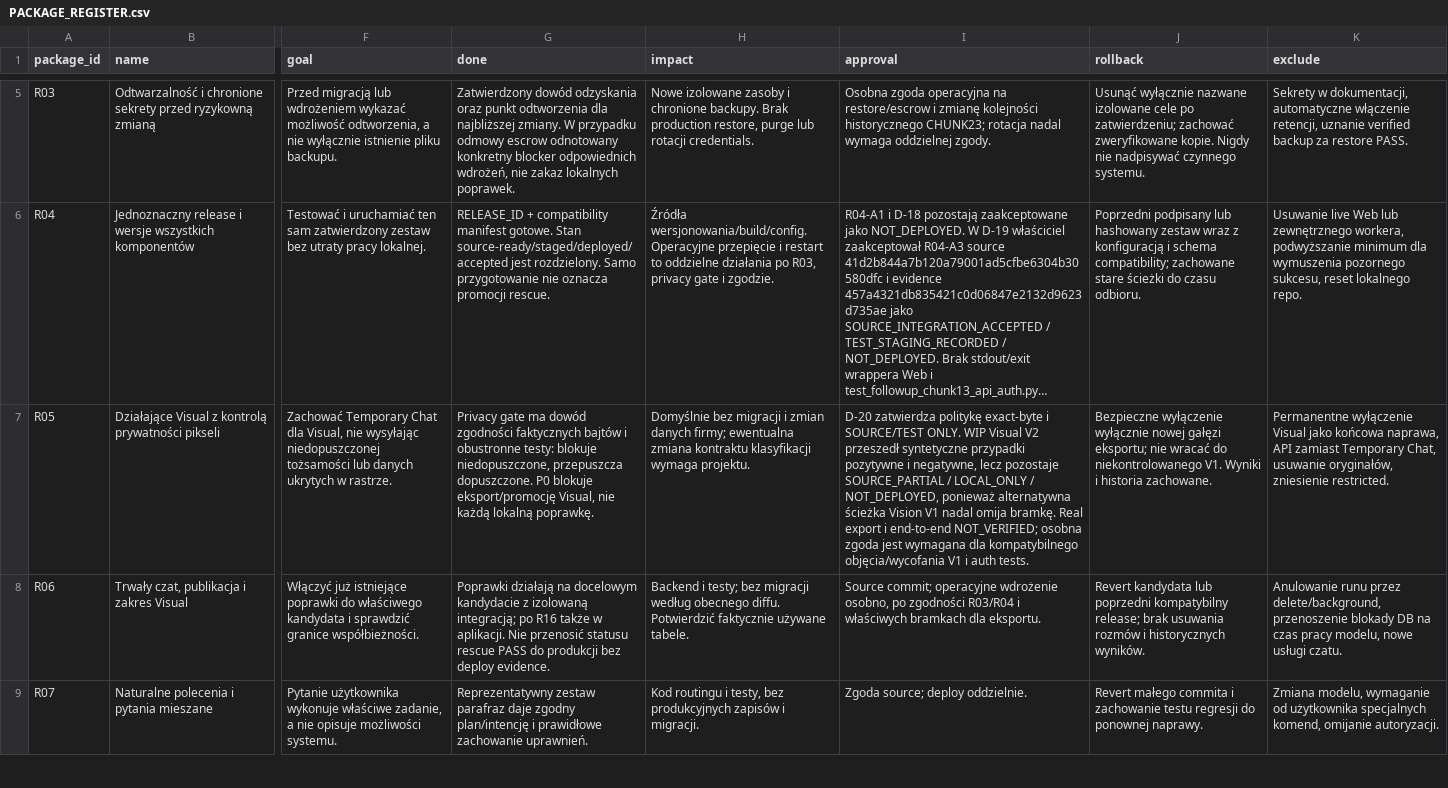
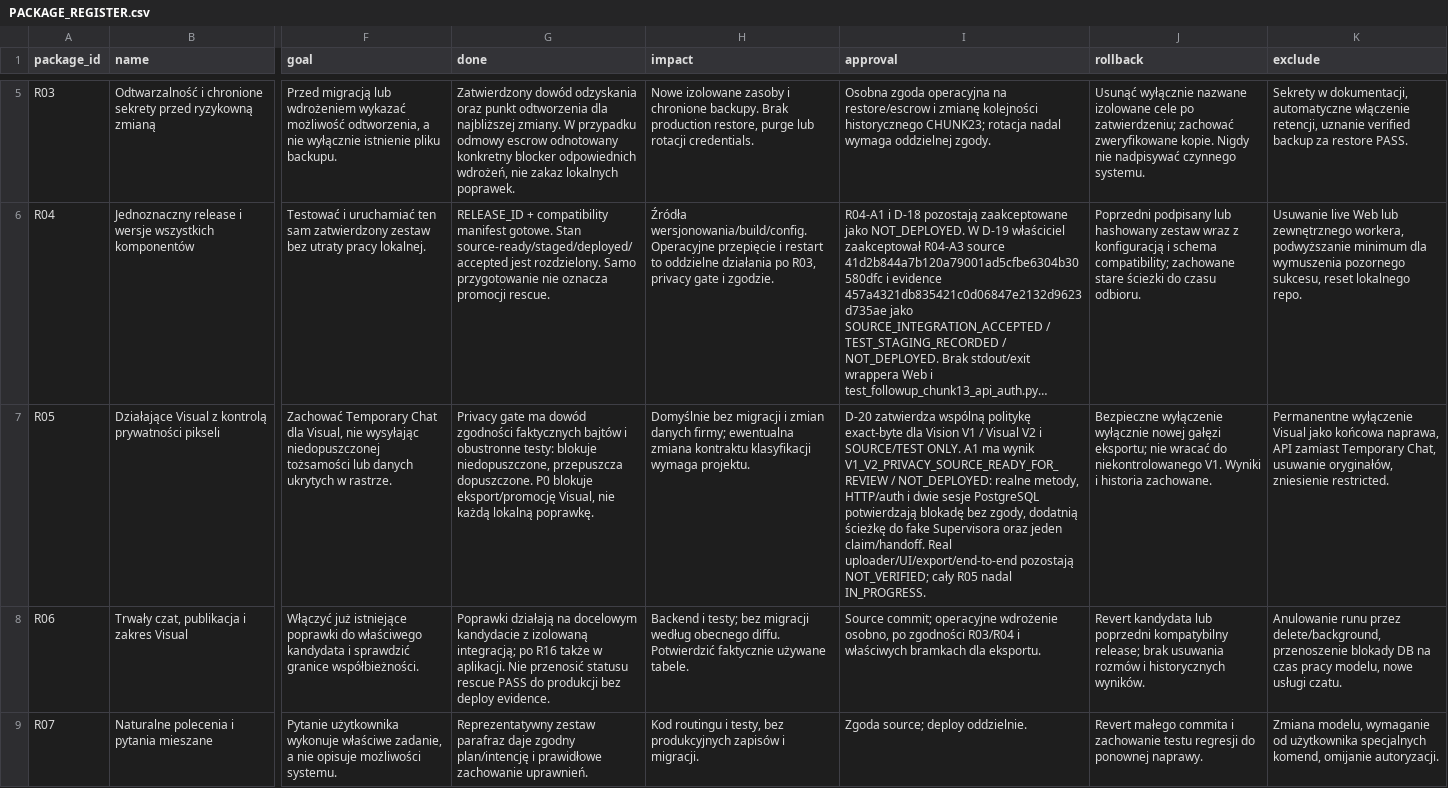
Before and after one commit to domlap94-star/ai-lab-core, a CSV file: docs/recovery/PACKAGE_REGISTER.csv, drawn as a sheet; only a part is shown, gaps mark what is left out; long unchanged cells end in …; the diff names each change by its address in the sheet, - before the commit and + after, or states it on an @@ line.

```diff
--- a/docs/recovery/PACKAGE_REGISTER.csv
+++ b/docs/recovery/PACKAGE_REGISTER.csv
-I7 (approval): D-20 zatwierdza politykę exact-byte i SOURCE/TEST ONLY. WIP Visual V2 przeszedł syntetyczne przypadki pozytywne i negatywne, lecz pozostaje SOURCE_PARTIAL / LOCAL_ONLY / NOT_DEPLOYED, ponieważ alternatywna ścieżka Vision V1 nadal omija bramkę. Real export i end-to-end NOT_VERIFIED; osobna zgoda jest wymagana dla kompatybilnego objęcia/wycofania V1 i auth tests.
+I7 (approval): D-20 zatwierdza wspólną politykę exact-byte dla Vision V1 / Visual V2 i SOURCE/TEST ONLY. A1 ma wynik V1_V2_PRIVACY_SOURCE_READY_FOR_REVIEW / NOT_DEPLOYED: realne metody, HTTP/auth i dwie sesje PostgreSQL potwierdzają blokadę bez zgody, dodatnią ścieżkę do fake Supervisora oraz jeden claim/handoff. Real uploader/UI/export/end-to-end pozostają NOT_VERIFIED; cały R05 nadal IN_PROGRESS.
```
Also changed, not shown: docs/recovery/OWNER_DECISIONS.csv, 18 other files.
